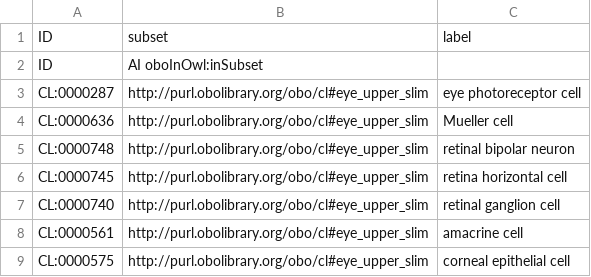
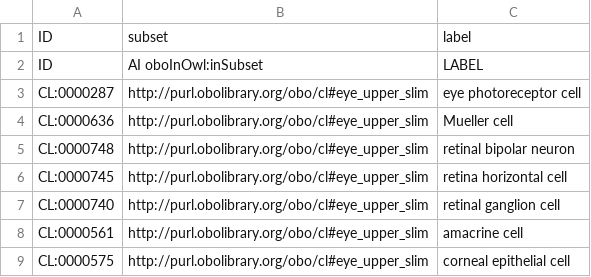
Before and after one commit to anitacaron/cato, a CSV file: src/templates/example.csv, drawn as a sheet; only a part is shown.

```diff
--- a/src/templates/example.csv
+++ b/src/templates/example.csv
@@ -1,3 +1,3 @@
 ID,subset,label
-ID,AI oboInOwl:inSubset,
+ID,AI oboInOwl:inSubset,LABEL
 CL:0000287,http://purl.obolibrary.org/obo/cl#eye_upper_slim,eye photoreceptor cell
```
Also changed, not shown: 1 other file.
